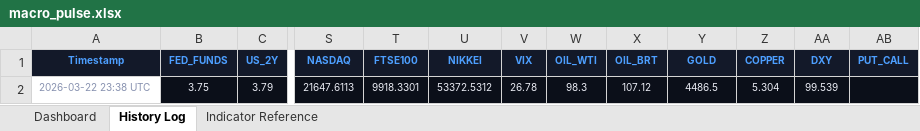
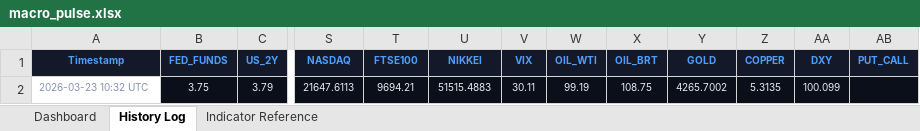
Before and after one commit to 3243dwon/Macro, an Excel workbook: macro_pulse.xlsx, sheet History Log, drawn as a sheet; only a part is shown, gaps mark what is left out; values as stored, in another font and other column widths than the file's, no borders; the diff names each change by its address in the sheet, - before the commit and + after, or states it on an @@ line.

```diff
--- a/macro_pulse.xlsx (sheet History Log)
+++ b/macro_pulse.xlsx (sheet History Log)
-A2 (Timestamp): 2026-03-22 23:38 UTC
+A2 (Timestamp): 2026-03-23 10:32 UTC
-T2 (FTSE100): 9918.3301
+T2 (FTSE100): 9694.21
-U2 (NIKKEI): 53372.5312
+U2 (NIKKEI): 51515.4883
-V2 (VIX): 26.78
+V2 (VIX): 30.11
-W2 (OIL_WTI): 98.3
+W2 (OIL_WTI): 99.19
-X2 (OIL_BRT): 107.12
+X2 (OIL_BRT): 108.75
-Y2 (GOLD): 4486.5
+Y2 (GOLD): 4265.7002
-Z2 (COPPER): 5.304
+Z2 (COPPER): 5.3135
-AA2 (DXY): 99.539
+AA2 (DXY): 100.099
```
Also changed, not shown: sheet Dashboard, 1 other file.
